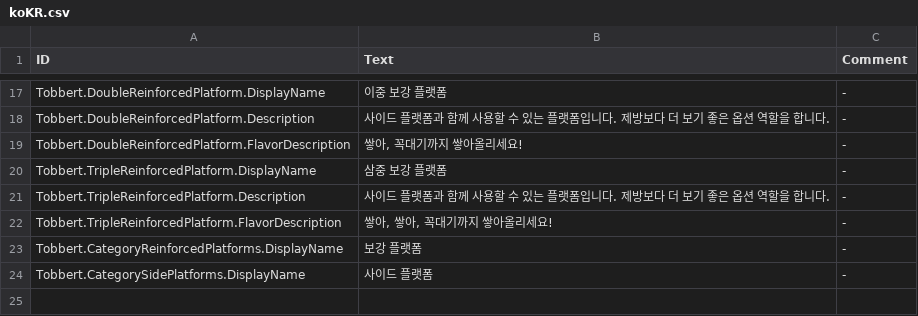
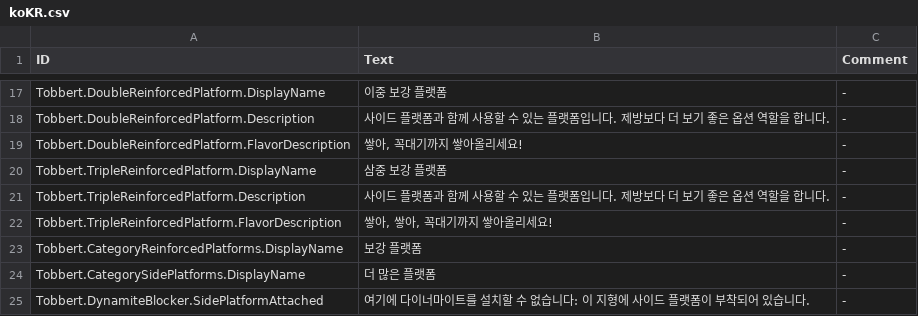
Before and after one commit to calloatti/More-Platforms, a CSV file: Version-1.0/Localizations/koKR.csv, drawn as a sheet; only a part is shown, gaps mark what is left out.

```diff
--- a/Version-1.0/Localizations/koKR.csv
+++ b/Version-1.0/Localizations/koKR.csv
@@ -23,2 +23,3 @@ Tobbert.TripleReinforcedPlatform.FlavorDescription,"쌓아, 쌓아, 꼭대기까
 Tobbert.CategoryReinforcedPlatforms.DisplayName,"보강 플랫폼","-"
-Tobbert.CategorySidePlatforms.DisplayName,"사이드 플랫폼","-"
+Tobbert.CategorySidePlatforms.DisplayName,"더 많은 플랫폼","-"
+Tobbert.DynamiteBlocker.SidePlatformAttached,"여기에 다이너마이트를 설치할 수 없습니다: 이 지형에 사이드 플랫폼이 부착되어 있습니다.","-"
```
Also changed, not shown: Version-1.0/Localizations/deDE.csv, Version-1.0/Localizations/jaJP.csv, 20 other files.
